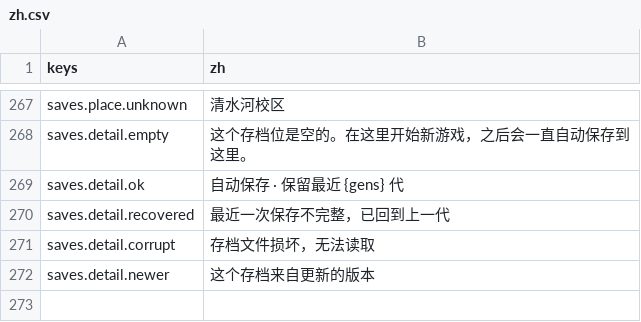
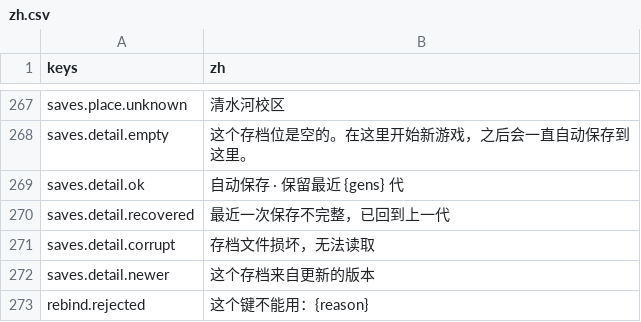
Before and after one commit to Wendystar0628/UESTC_RPG, a CSV file: game/hud/i18n/zh.csv, drawn as a sheet; only a part is shown, gaps mark what is left out; the diff names each change by its address in the sheet, - before the commit and + after, or states it on an @@ line.

```diff
--- a/game/hud/i18n/zh.csv
+++ b/game/hud/i18n/zh.csv
+row 273: rebind.rejected | 这个键不能用：{reason}
```
Also changed, not shown: 6 other files.
